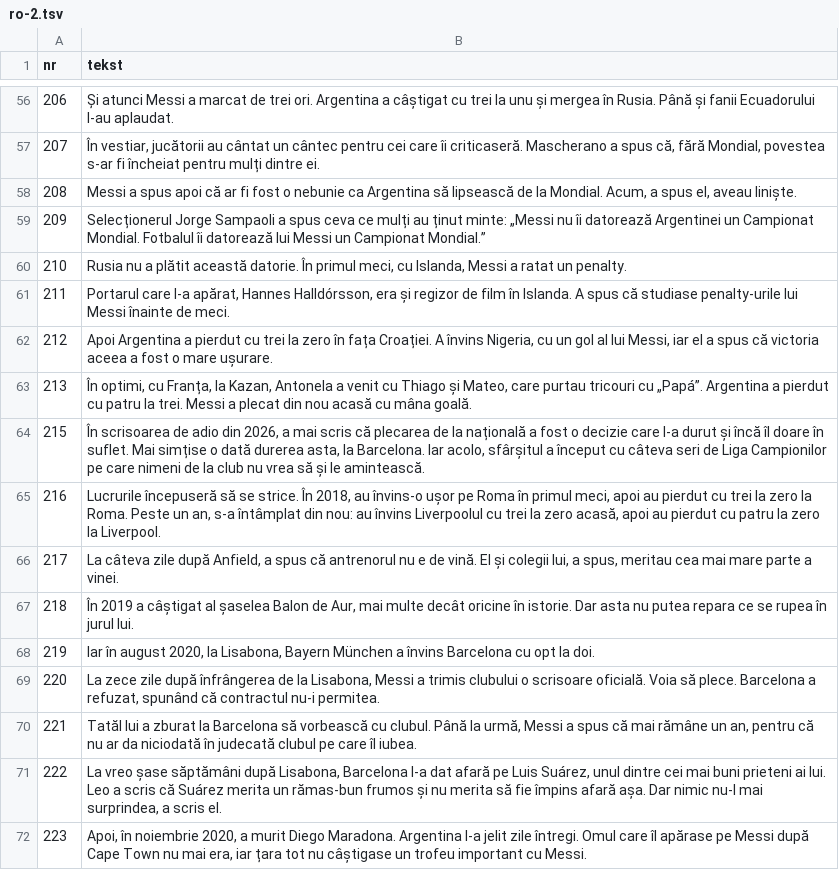
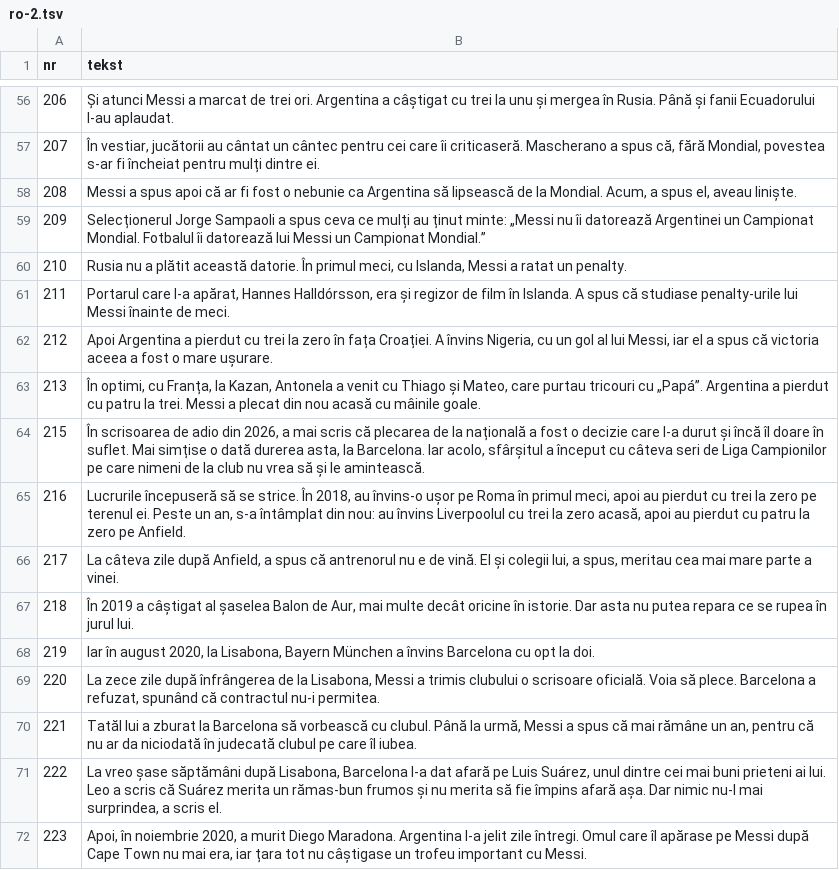
Before and after one commit to fn2h6j82h2-sys/Kjjjj, a TSV file: tlumaczenia/ro-2.tsv, drawn as a sheet; only a part is shown, gaps mark what is left out.

```diff
--- a/tlumaczenia/ro-2.tsv
+++ b/tlumaczenia/ro-2.tsv
@@ -62,5 +62,5 @@ nr	tekst
 212	Apoi Argentina a pierdut cu trei la zero în fața Croației. A învins Nigeria, cu un gol al lui Messi, iar el a spus că victoria aceea a fost o mare ușurare.
-213	În optimi, cu Franța, la Kazan, Antonela a venit cu Thiago și Mateo, care purtau tricouri cu „Papá”. Argentina a pierdut cu patru la trei. Messi a plecat din nou acasă cu mâna goală.
+213	În optimi, cu Franța, la Kazan, Antonela a venit cu Thiago și Mateo, care purtau tricouri cu „Papá”. Argentina a pierdut cu patru la trei. Messi a plecat din nou acasă cu mâinile goale.
 215	În scrisoarea de adio din 2026, a mai scris că plecarea de la națională a fost o decizie care l-a durut și încă îl doare în suflet. Mai simțise o dată durerea asta, la Barcelona. Iar acolo, sfârșitul a început cu câteva seri de Liga Campionilor pe care nimeni de la club nu vrea să și le amintească.
-216	Lucrurile începuseră să se strice. În 2018, au învins-o ușor pe Roma în primul meci, apoi au pierdut cu trei la zero la Roma. Peste un an, s-a întâmplat din nou: au învins Liverpoolul cu trei la zero acasă, apoi au pierdut cu patru la zero la Liverpool.
+216	Lucrurile începuseră să se strice. În 2018, au învins-o ușor pe Roma în primul meci, apoi au pierdut cu trei la zero pe terenul ei. Peste un an, s-a întâmplat din nou: au învins Liverpoolul cu trei la zero acasă, apoi au pierdut cu patru la zero pe Anfield.
 217	La câteva zile după Anfield, a spus că antrenorul nu e de vină. El și colegii lui, a spus, meritau cea mai mare parte a vinei.
```
